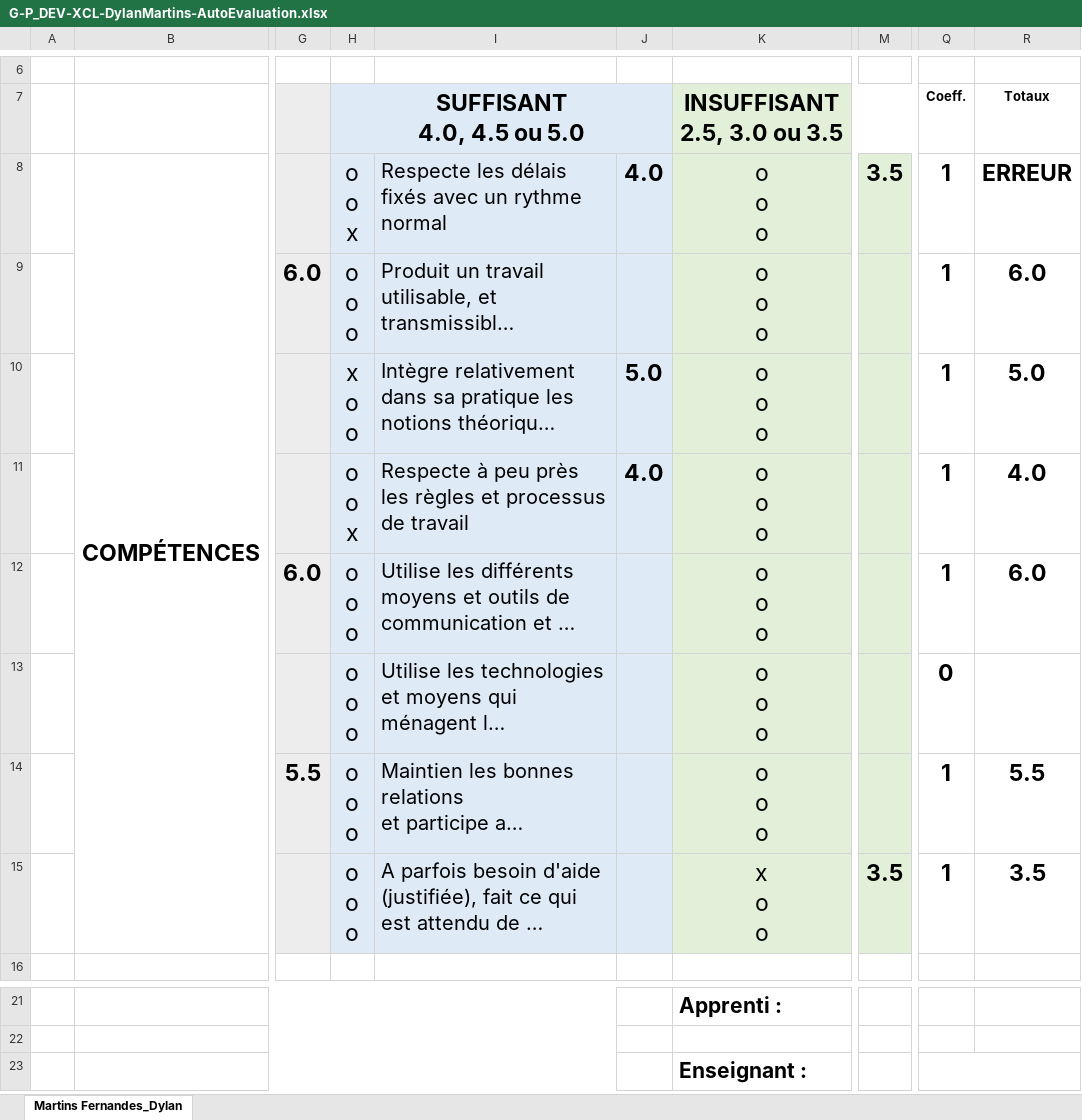
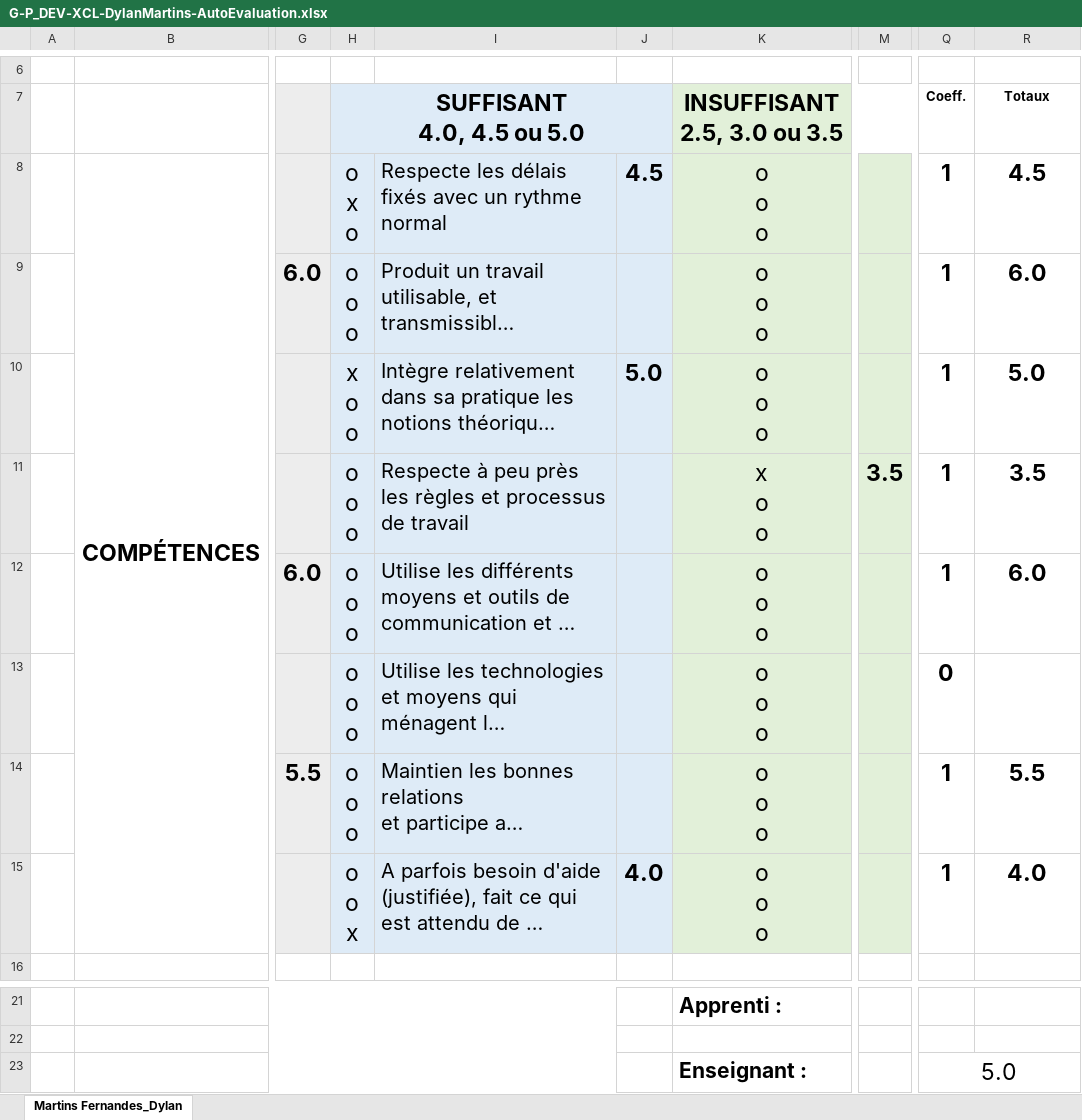
Before and after one commit to Dedytes/SpaceInvaders-2, an Excel workbook: G-P_DEV-XCL-DylanMartins-AutoEvaluation.xlsx, sheet Martins Fernandes_Dylan, drawn as a sheet; only a part is shown, gaps mark what is left out; long unchanged cells end in …; values as stored, in another font and other column widths than the file's, no borders; charts and pictures and conditional formats not drawn; ↵ is a line break in a cell; the diff names each change by its address in the sheet, - before the commit and + after, or states it on an @@ line.

```diff
--- a/G-P_DEV-XCL-DylanMartins-AutoEvaluation.xlsx (sheet Martins Fernandes_Dylan)
+++ b/G-P_DEV-XCL-DylanMartins-AutoEvaluation.xlsx (sheet Martins Fernandes_Dylan)
-H8: o ↵ o ↵ x
+H8: o ↵ x ↵ o
-J8: 4.0
+J8: 4.5
-M8: 3.5
+M8: (empty)
-R8: ERREUR
+R8: 4.5
-H11: o ↵ o ↵ x
+H11: o ↵ o ↵ o
-J11: 4.0
+J11: (empty)
-K11: o ↵ o ↵ o
+K11: x ↵ o ↵ o
-M11: (empty)
+M11: 3.5
-R11: 4.0
+R11: 3.5
-H15: o ↵ o ↵ o
+H15: o ↵ o ↵ x
-J15: (empty)
+J15: 4.0
-K15: x ↵ o ↵ o
+K15: o ↵ o ↵ o
-M15: 3.5
+M15: (empty)
-R15: 3.5
+R15: 4.0
-Q23: (empty)
+Q23: 5.0
```
Also changed, not shown: 2 other files.
